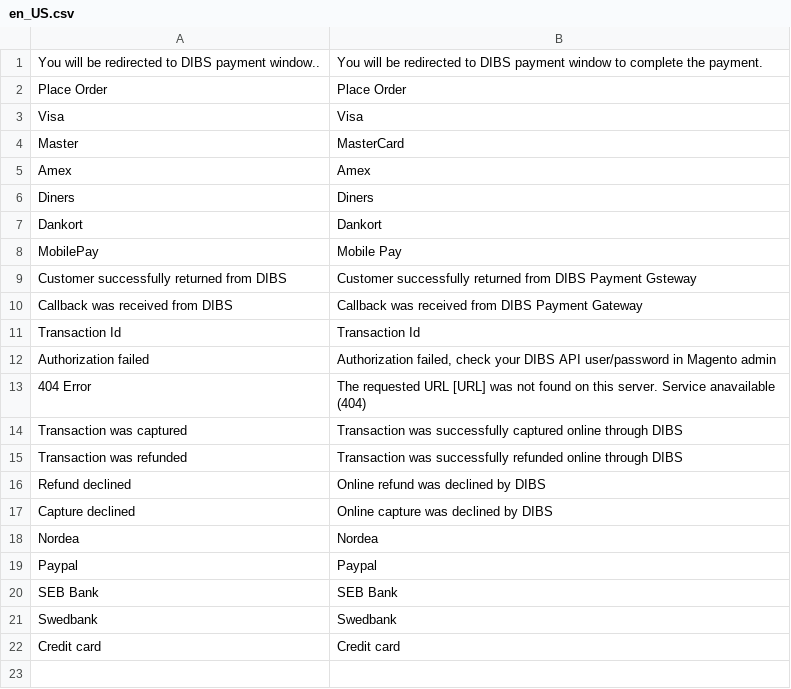
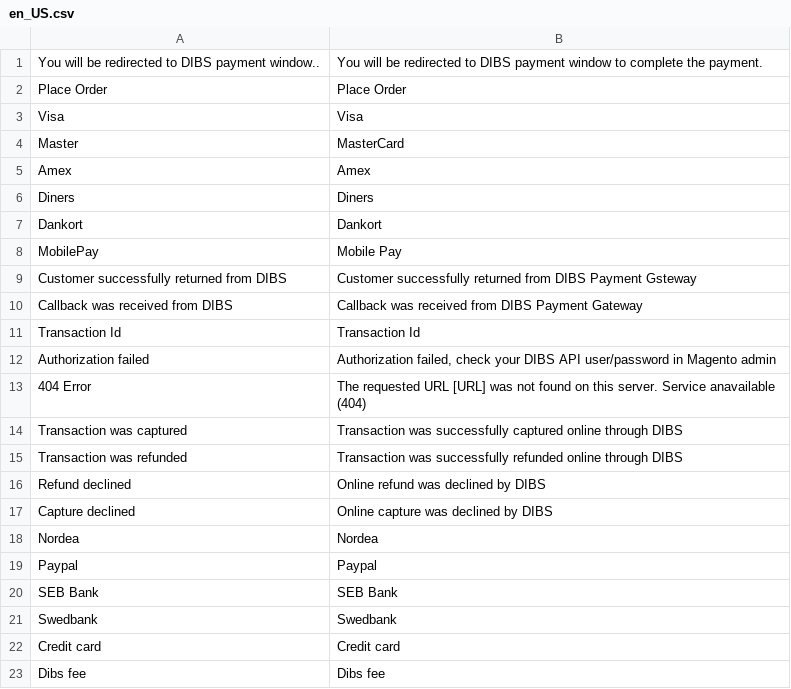
Before and after one commit to lfluvisotto/magento2-flexwin, a CSV file: i18n/en_US.csv, drawn as a sheet.

```diff
--- a/i18n/en_US.csv
+++ b/i18n/en_US.csv
@@ -22 +22,2 @@
 "Credit card", "Credit card"
+"Dibs fee", "Dibs fee"
```
Also changed, not shown: 38 other files.
